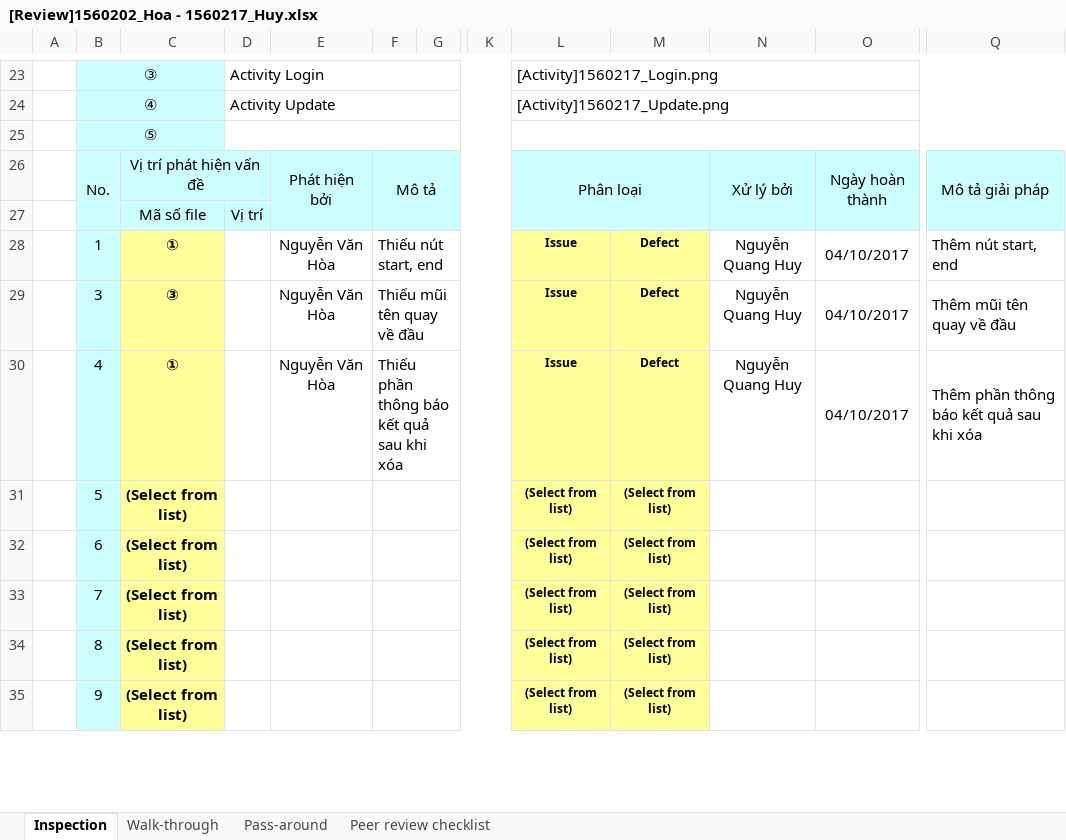
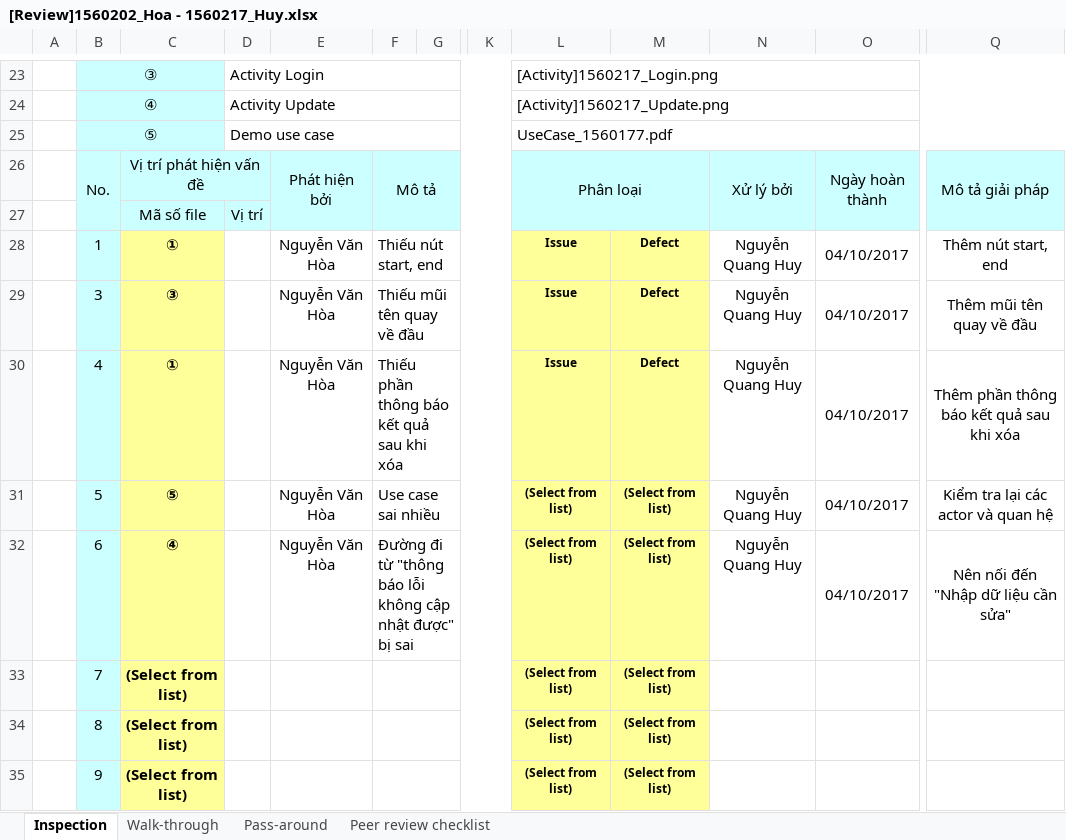
Before and after one commit to NguyenHoa-Hcmus/PTUDCSDL1, an Excel workbook: PTDL_QLTB/[PTCN] [Buffalo] QuanLyThietBi/Review/[Review]1560202_Hoa - 1560217_Huy.xlsx, sheet Inspection, drawn as a sheet; only a part is shown, gaps mark what is left out; values as stored, in another font and other column widths than the file's, no borders; conditional formats not drawn; the diff names each change by its address in the sheet, - before the commit and + after, or states it on an @@ line.

```diff
--- a/PTDL_QLTB/[PTCN] [Buffalo] QuanLyThietBi/Review/[Review]1560202_Hoa - 1560217_Huy.xlsx (sheet Inspection)
+++ b/PTDL_QLTB/[PTCN] [Buffalo] QuanLyThietBi/Review/[Review]1560202_Hoa - 1560217_Huy.xlsx (sheet Inspection)
-D25: (empty)
+D25: Demo use case
-L25: (empty)
+L25: UseCase_1560177.pdf
-Q28:Q30 alignment: left
+Q28:Q30 alignment: center
-C31: (Select from list)
+C31: ⑤
-E31:E32: (empty)
+E31:E32: Nguyễn Văn Hòa
-F31: (empty)
+F31: Use case sai nhiều
-N31:N32: (empty)
+N31:N32: Nguyễn Quang Huy
-O31:O32: (empty)
+O31:O32: 04/10/2017
-Q31: (empty)
+Q31: Kiểm tra lại các actor và quan hệ
-C32: (Select from list)
+C32: ④
-F32: (empty)
+F32: Đường đi từ "thông báo lỗi không cập nhật được" bị sai
-Q32: (empty)
+Q32: Nên nối đến "Nhập dữ liệu cần sửa"
```
Also changed, not shown: charts or pictures, 4 other files.
